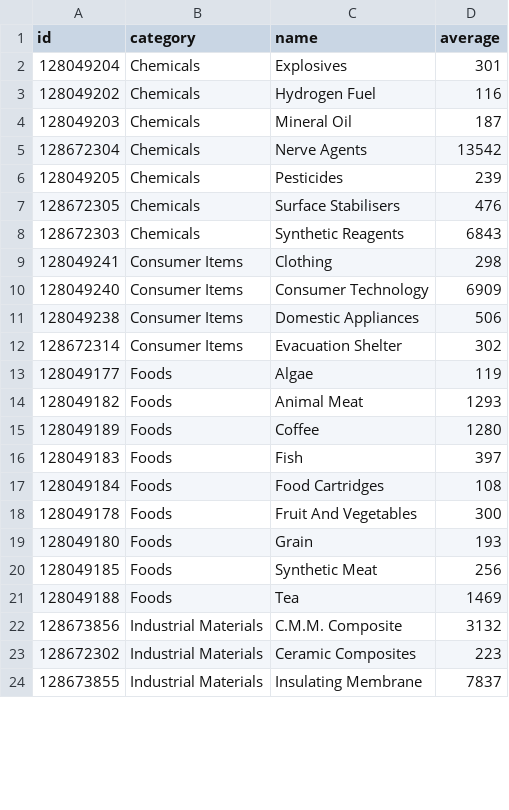
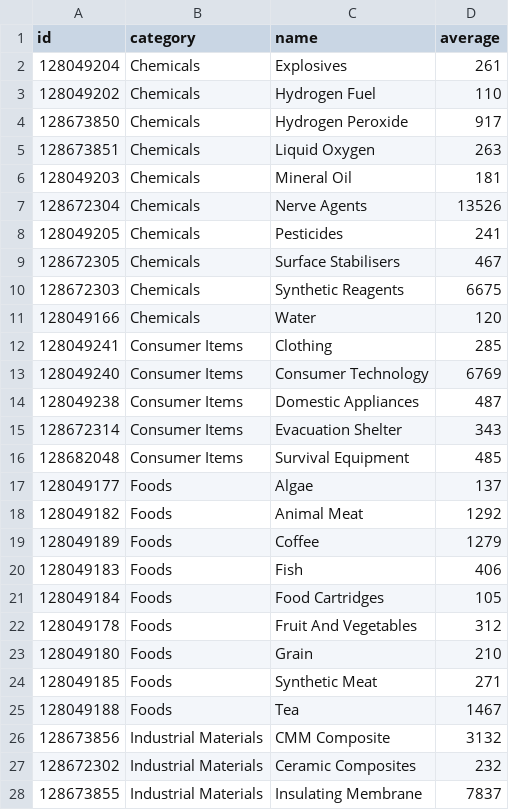
Before and after one commit to EDCD/FDevIDs, a CSV file: commodity.csv, drawn as a sheet; only a part is shown; the diff covers the shown part only.

Commit message:
Update average commodity prices for 2.1
Also correct spellings of some new commodities

```diff
--- a/commodity.csv
+++ b/commodity.csv
@@ -1,24 +1,28 @@
 id,category,name,average
-128049204,Chemicals,Explosives,301
-128049202,Chemicals,Hydrogen Fuel,116
-128049203,Chemicals,Mineral Oil,187
-128672304,Chemicals,Nerve Agents,13542
-128049205,Chemicals,Pesticides,239
-128672305,Chemicals,Surface Stabilisers,476
-128672303,Chemicals,Synthetic Reagents,6843
-128049241,Consumer Items,Clothing,298
-128049240,Consumer Items,Consumer Technology,6909
-128049238,Consumer Items,Domestic Appliances,506
-128672314,Consumer Items,Evacuation Shelter,302
-128049177,Foods,Algae,119
-128049182,Foods,Animal Meat,1293
-128049189,Foods,Coffee,1280
-128049183,Foods,Fish,397
-128049184,Foods,Food Cartridges,108
-128049178,Foods,Fruit And Vegetables,300
-128049180,Foods,Grain,193
-128049185,Foods,Synthetic Meat,256
-128049188,Foods,Tea,1469
-128673856,Industrial Materials,C.M.M. Composite,3132
-128672302,Industrial Materials,Ceramic Composites,223
+128049204,Chemicals,Explosives,261
+128049202,Chemicals,Hydrogen Fuel,110
+128673850,Chemicals,Hydrogen Peroxide,917
+128673851,Chemicals,Liquid Oxygen,263
+128049203,Chemicals,Mineral Oil,181
+128672304,Chemicals,Nerve Agents,13526
+128049205,Chemicals,Pesticides,241
+128672305,Chemicals,Surface Stabilisers,467
+128672303,Chemicals,Synthetic Reagents,6675
+128049166,Chemicals,Water,120
+128049241,Consumer Items,Clothing,285
+128049240,Consumer Items,Consumer Technology,6769
+128049238,Consumer Items,Domestic Appliances,487
+128672314,Consumer Items,Evacuation Shelter,343
+128682048,Consumer Items,Survival Equipment,485
+128049177,Foods,Algae,137
+128049182,Foods,Animal Meat,1292
+128049189,Foods,Coffee,1279
+128049183,Foods,Fish,406
+128049184,Foods,Food Cartridges,105
+128049178,Foods,Fruit And Vegetables,312
+128049180,Foods,Grain,210
+128049185,Foods,Synthetic Meat,271
+128049188,Foods,Tea,1467
+128673856,Industrial Materials,CMM Composite,3132
+128672302,Industrial Materials,Ceramic Composites,232
 128673855,Industrial Materials,Insulating Membrane,7837
```
Also changed, not shown: 7 added rows, 3 removed rows and 79 edited cells elsewhere in this file.
